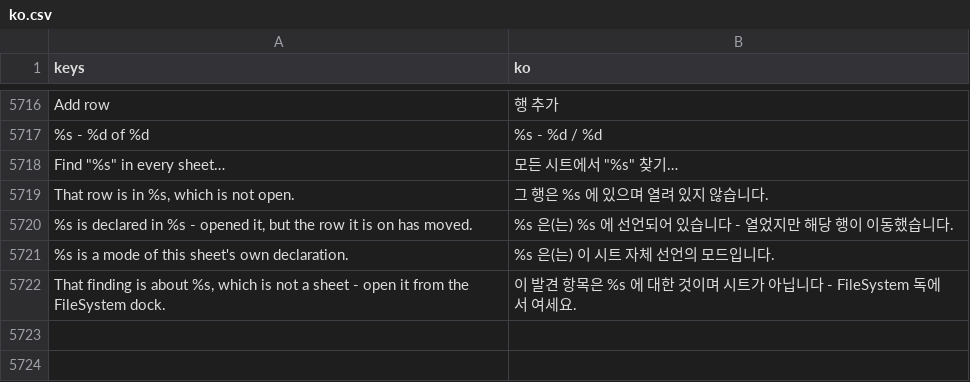
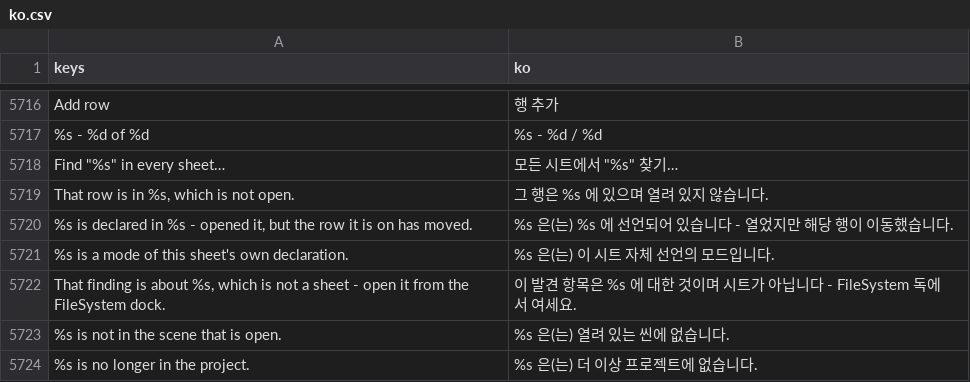
Before and after one commit to SalmanShhh/Godot-EventSheet-Visual-Scripting, a CSV file: addons/eventsheet/translations/ko.csv, drawn as a sheet; only a part is shown, gaps mark what is left out.

```diff
--- a/addons/eventsheet/translations/ko.csv
+++ b/addons/eventsheet/translations/ko.csv
@@ -5746 +5746,3 @@ Add row,행 추가
 "That finding is about %s, which is not a sheet - open it from the FileSystem dock.",이 발견 항목은 %s 에 대한 것이며 시트가 아닙니다 - FileSystem 독에서 여세요.
+%s is not in the scene that is open.,%s 은(는) 열려 있는 씬에 없습니다.
+%s is no longer in the project.,%s 은(는) 더 이상 프로젝트에 없습니다.
```
Also changed, not shown: addons/eventsheet/translations/de.csv, addons/eventsheet/translations/es.csv, 23 other files.
